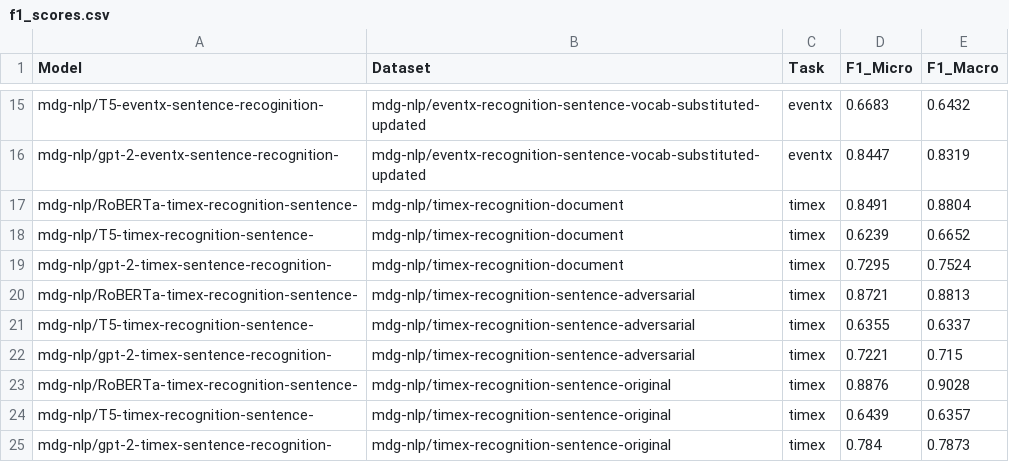
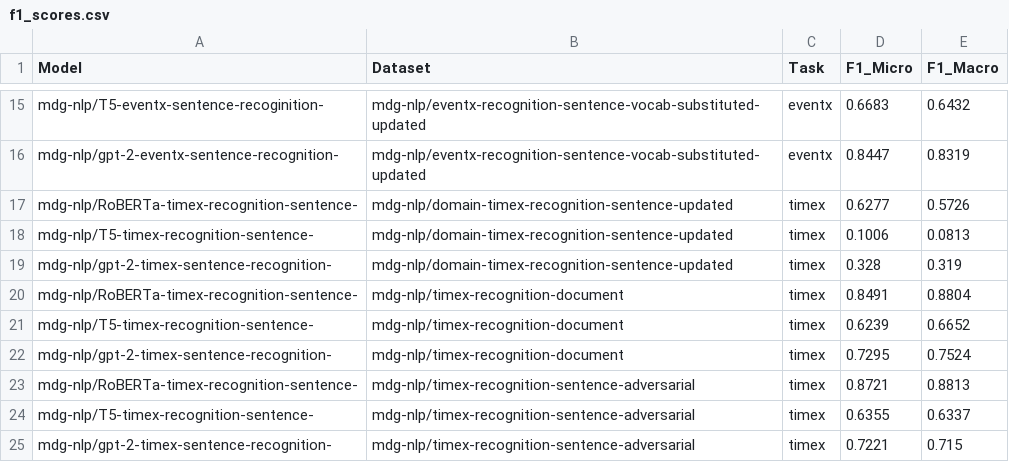
Before and after one commit to namesarnav/nerpipeline, a CSV file: f1_scores.csv, drawn as a sheet; only a part is shown, gaps mark what is left out; the shorter side is filled out with more unchanged rows; the diff names each change by its address in the sheet, - before the commit and + after, or states it on an @@ line.

Commit message:
fix model error

```diff
--- a/f1_scores.csv
+++ b/f1_scores.csv
+row 17: mdg-nlp/RoBERTa-timex-recognition-sentence- | mdg-nlp/domain-timex-recognition-sentence-updated | timex | 0.6277 | 0.5726
+row 18: mdg-nlp/T5-timex-recognition-sentence- | mdg-nlp/domain-timex-recognition-sentence-updated | timex | 0.1006 | 0.0813
+row 19: mdg-nlp/gpt-2-timex-sentence-recognition- | mdg-nlp/domain-timex-recognition-sentence-updated | timex | 0.328 | 0.319
```
Also changed, not shown: 45 other files.
